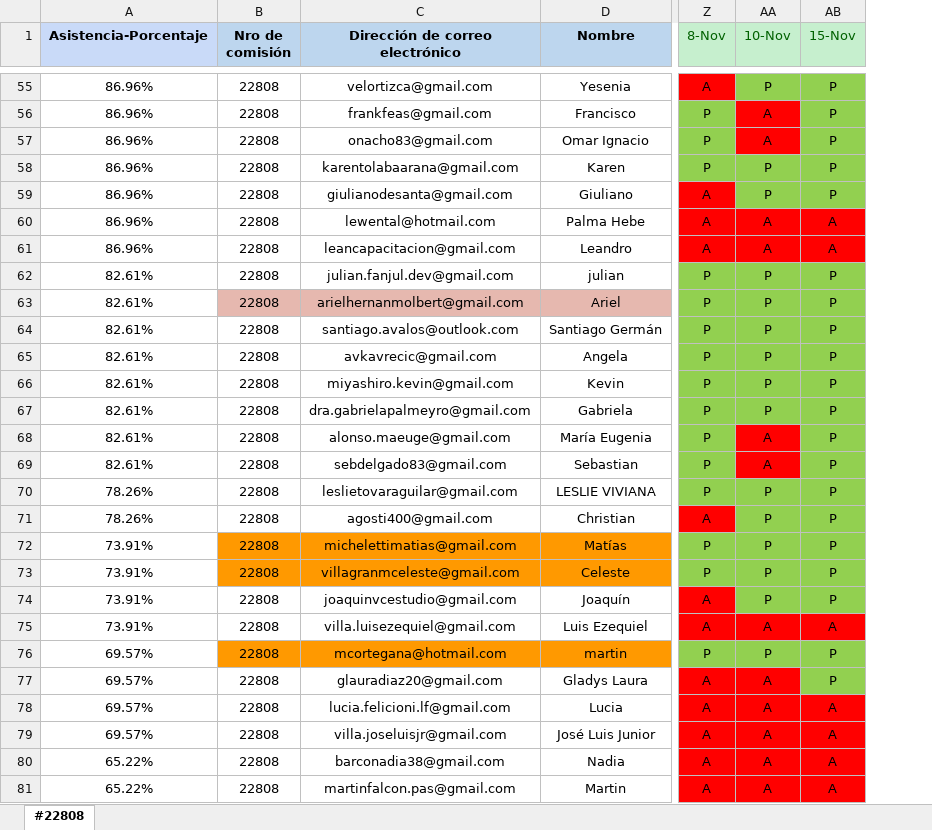
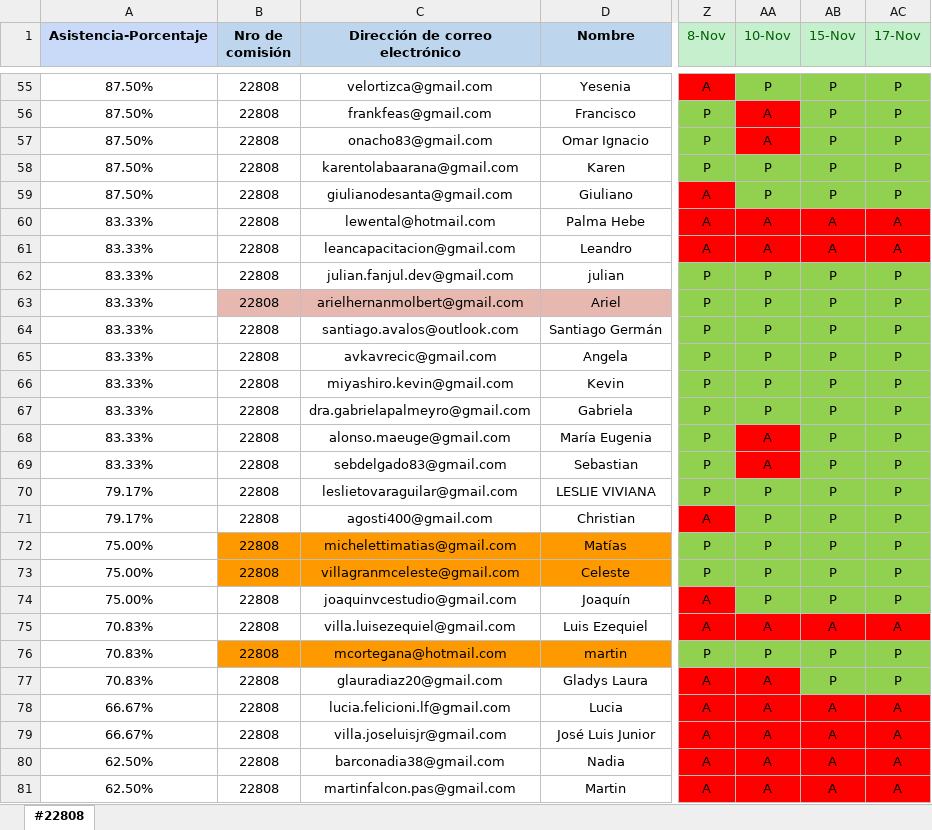
Before and after one commit to DevJumpProf/comision22808, an Excel workbook: PRESENTISMO 22808.xlsx, sheet #22808, drawn as a sheet; only a part is shown, gaps mark what is left out; values as stored, in another font and other column widths than the file's, no borders; the diff covers the shown part only; the diff names each change by its address in the sheet, - before the commit and + after, or states it on an @@ line.

```diff
--- a/PRESENTISMO 22808.xlsx (sheet #22808)
+++ b/PRESENTISMO 22808.xlsx (sheet #22808)
+column AC (17-Nov), rows 55-81: P | P | P | P | P | A | A | P | P | P | P | P | P | P | P | P | P | P | P | P | A | P | P | A | A | A | A
-A55:A59 (Asistencia-Porcentaje): 86.96%
+A55:A59 (Asistencia-Porcentaje): 87.50%
-A60:A61 (Asistencia-Porcentaje): 86.96%
+A60:A61 (Asistencia-Porcentaje): 83.33%
-A62:A69 (Asistencia-Porcentaje): 82.61%
+A62:A69 (Asistencia-Porcentaje): 83.33%
-A70:A71 (Asistencia-Porcentaje): 78.26%
+A70:A71 (Asistencia-Porcentaje): 79.17%
-A72:A74 (Asistencia-Porcentaje): 73.91%
+A72:A74 (Asistencia-Porcentaje): 75.00%
-A75 (Asistencia-Porcentaje): 73.91%
+A75 (Asistencia-Porcentaje): 70.83%
-A76:A77 (Asistencia-Porcentaje): 69.57%
+A76:A77 (Asistencia-Porcentaje): 70.83%
-A78:A79 (Asistencia-Porcentaje): 69.57%
+A78:A79 (Asistencia-Porcentaje): 66.67%
-A80:A81 (Asistencia-Porcentaje): 65.22%
+A80:A81 (Asistencia-Porcentaje): 62.50%
```
Also changed, not shown: 42 edited cells elsewhere in this sheet, formulas that keep their value, 14 other files.
